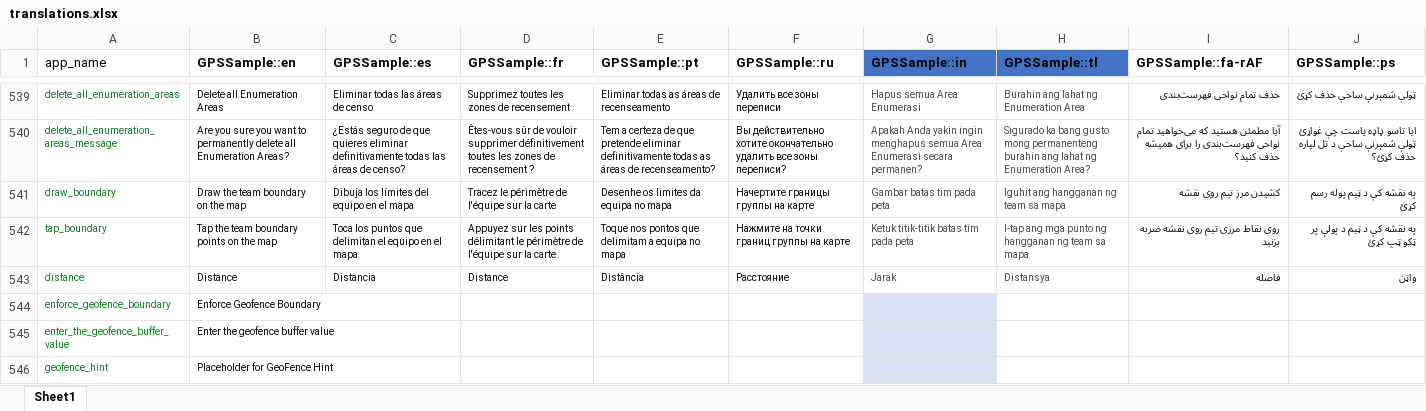
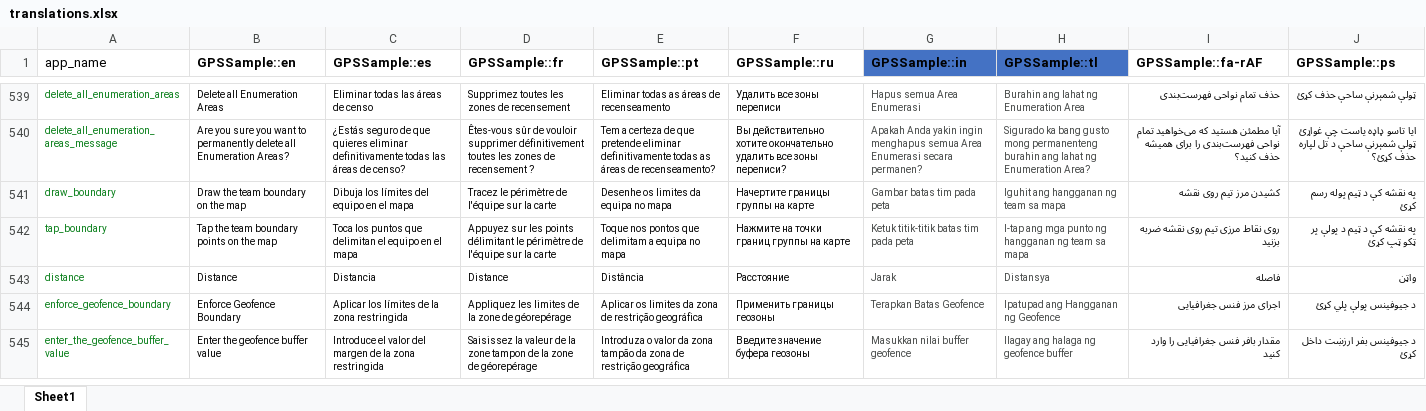
Before and after one commit to GPS-Sample/GPS-Sample, an Excel workbook: translations/translations.xlsx, sheet Sheet1, drawn as a sheet; only a part is shown, gaps mark what is left out; values as stored, in another font and other column widths than the file's, no borders; table styles not drawn; removed rows and columns are numbered as before the commit, all else as after; the diff covers the shown part only; the diff names each change by its address in the sheet, - before the commit and + after, or states it on an @@ line.

Commit message:
Updated string translations.

```diff
--- a/translations/translations.xlsx (sheet Sheet1)
+++ b/translations/translations.xlsx (sheet Sheet1)
-C544 (GPSSample::es): (empty)
+C544 (GPSSample::es): Aplicar los límites de la zona restringida
-D544 (GPSSample::fr): (empty)
+D544 (GPSSample::fr): Appliquez les limites de la zone de géorepérage
-E544 (GPSSample::pt): (empty)
+E544 (GPSSample::pt): Aplicar os limites da zona de restrição geográfica
-F544 (GPSSample::ru): (empty)
+F544 (GPSSample::ru): Применить границы геозоны
-G544 (GPSSample::in): (empty)
+G544 (GPSSample::in): Terapkan Batas Geofence
-G544:G545 fill: #DAE3F3
+G544:G545 fill: none
-H544 (GPSSample::tl): (empty)
+H544 (GPSSample::tl): Ipatupad ang Hangganan ng Geofence
-I544 (GPSSample::fa-rAF): (empty)
+I544 (GPSSample::fa-rAF): اجرای مرز فنس جغرافیایی
-J544 (GPSSample::ps): (empty)
+J544 (GPSSample::ps): د جیوفینس پولې پلي کړئ
-C545 (GPSSample::es): (empty)
+C545 (GPSSample::es): Introduce el valor del margen de la zona restringida
-D545 (GPSSample::fr): (empty)
+D545 (GPSSample::fr): Saisissez la valeur de la zone tampon de la zone de géorepérage
-E545 (GPSSample::pt): (empty)
+E545 (GPSSample::pt): Introduza o valor da zona tampão da zona de restrição geográfica
-F545 (GPSSample::ru): (empty)
+F545 (GPSSample::ru): Введите значение буфера геозоны
-G545 (GPSSample::in): (empty)
+G545 (GPSSample::in): Masukkan nilai buffer geofence
-H545 (GPSSample::tl): (empty)
+H545 (GPSSample::tl): Ilagay ang halaga ng geofence buffer
-I545 (GPSSample::fa-rAF): (empty)
+I545 (GPSSample::fa-rAF): مقدار بافر فنس جغرافیایی را وارد کنید
-J545 (GPSSample::ps): (empty)
+J545 (GPSSample::ps): د جیوفینس بفر ارزښت داخل کړئ
-row 546: geofence_hint | Placeholder for GeoFence Hint
```
Also changed, not shown: 1 added row, 151 edited cells and cell formats elsewhere in this sheet, 10 other files.
